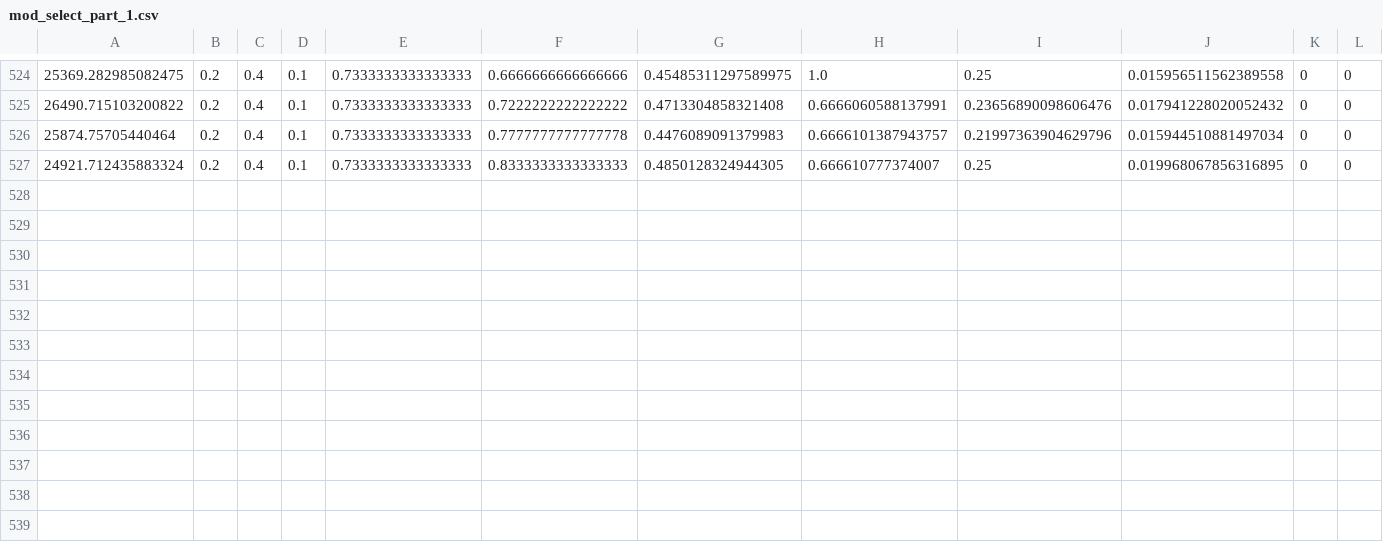
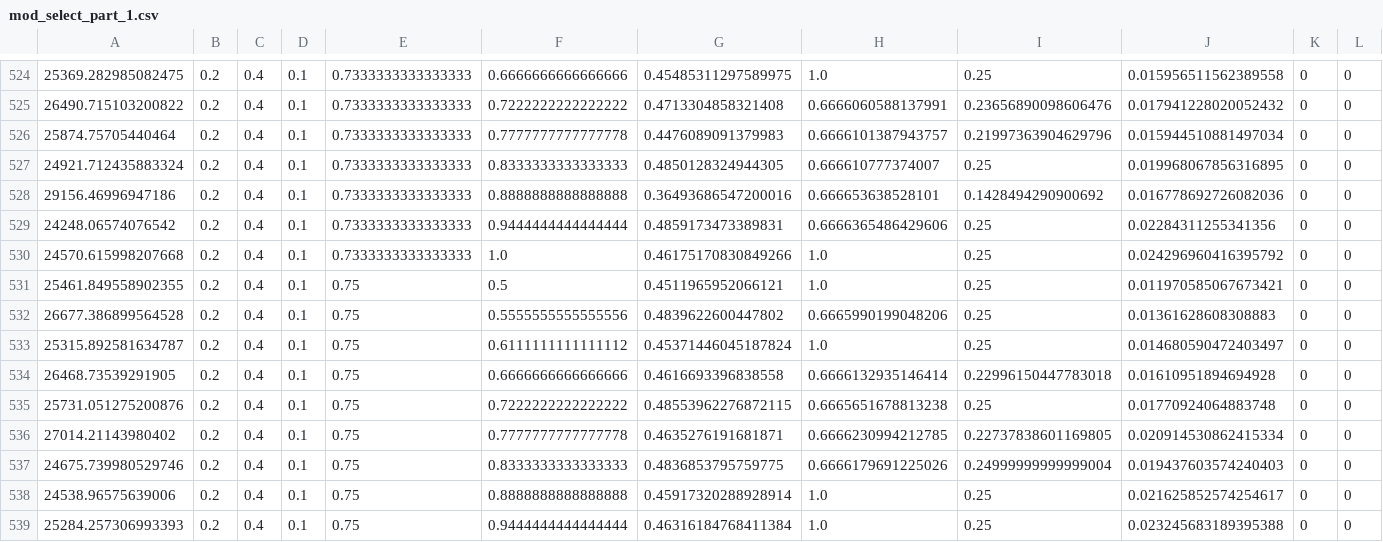
Before and after one commit to francoislievens/COVID-modeling, a CSV file: mod_select_part_1.csv, drawn as a sheet; only a part is shown, gaps mark what is left out; rows hold the shown columns only; the diff names each change by its address in the sheet, - before the commit and + after, or states it on an @@ line.

```diff
--- a/mod_select_part_1.csv
+++ b/mod_select_part_1.csv
+row 528: 29156.46996947186 | 0.2 | 0.4 | 0.1 | 0.7333333333333333 | 0.8888888888888888 | 0.36493686547200016 | 0.666653638528101 | 0.1428494290900692 | 0.016778692726082036 | 0 | 0
+row 529: 24248.06574076542 | 0.2 | 0.4 | 0.1 | 0.7333333333333333 | 0.9444444444444444 | 0.4859173473389831 | 0.6666365486429606 | 0.25 | 0.02284311255341356 | 0 | 0
+row 530: 24570.615998207668 | 0.2 | 0.4 | 0.1 | 0.7333333333333333 | 1.0 | 0.46175170830849266 | 1.0 | 0.25 | 0.024296960416395792 | 0 | 0
+row 531: 25461.849558902355 | 0.2 | 0.4 | 0.1 | 0.75 | 0.5 | 0.4511965952066121 | 1.0 | 0.25 | 0.011970585067673421 | 0 | 0
+row 532: 26677.386899564528 | 0.2 | 0.4 | 0.1 | 0.75 | 0.5555555555555556 | 0.4839622600447802 | 0.6665990199048206 | 0.25 | 0.01361628608308883 | 0 | 0
+row 533: 25315.892581634787 | 0.2 | 0.4 | 0.1 | 0.75 | 0.6111111111111112 | 0.45371446045187824 | 1.0 | 0.25 | 0.014680590472403497 | 0 | 0
+row 534: 26468.73539291905 | 0.2 | 0.4 | 0.1 | 0.75 | 0.6666666666666666 | 0.4616693396838558 | 0.6666132935146414 | 0.22996150447783018 | 0.01610951894694928 | 0 | 0
+row 535: 25731.051275200876 | 0.2 | 0.4 | 0.1 | 0.75 | 0.7222222222222222 | 0.48553962276872115 | 0.6665651678813238 | 0.25 | 0.01770924064883748 | 0 | 0
+row 536: 27014.21143980402 | 0.2 | 0.4 | 0.1 | 0.75 | 0.7777777777777778 | 0.4635276191681871 | 0.6666230994212785 | 0.22737838601169805 | 0.020914530862415334 | 0 | 0
+row 537: 24675.739980529746 | 0.2 | 0.4 | 0.1 | 0.75 | 0.8333333333333333 | 0.4836853795759775 | 0.6666179691225026 | 0.24999999999999004 | 0.019437603574240403 | 0 | 0
+row 538: 24538.96575639006 | 0.2 | 0.4 | 0.1 | 0.75 | 0.8888888888888888 | 0.45917320288928914 | 1.0 | 0.25 | 0.021625852574254617 | 0 | 0
+row 539: 25284.257306993393 | 0.2 | 0.4 | 0.1 | 0.75 | 0.9444444444444444 | 0.46316184768411384 | 1.0 | 0.25 | 0.023245683189395388 | 0 | 0
```
Also changed, not shown: mod_select_id_1.csv, mod_select_part_0.csv, 4 other files.
